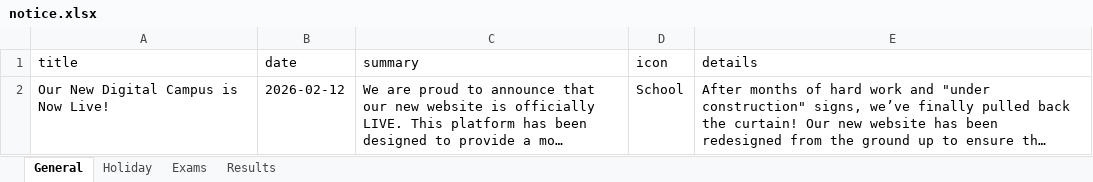
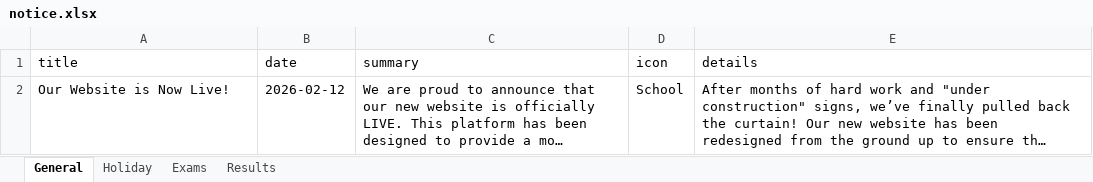
Before and after one commit to sarceducationfoundation/database, an Excel workbook: notice.xlsx, sheet General, drawn as a sheet; long unchanged cells end in …; values as stored, in another font and other column widths than the file's, no borders; the diff names each change by its address in the sheet, - before the commit and + after, or states it on an @@ line.

Commit message:
Update notice.xlsx from SARC website admin

```diff
--- a/notice.xlsx (sheet General)
+++ b/notice.xlsx (sheet General)
-A2 (title): Our New Digital Campus is Now Live!
+A2 (title): Our Website is Now Live!
```
